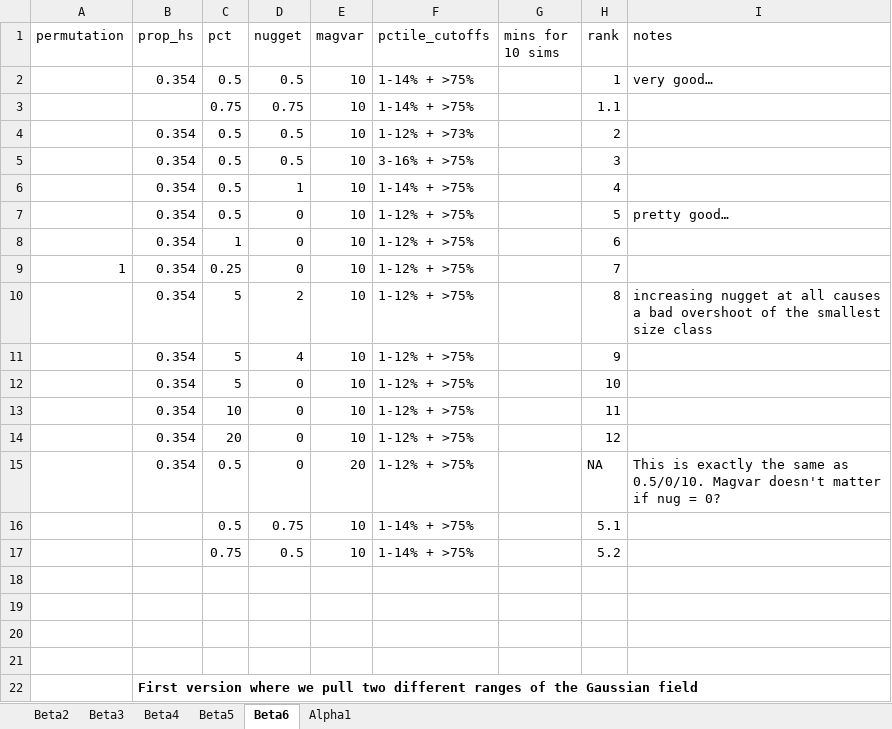
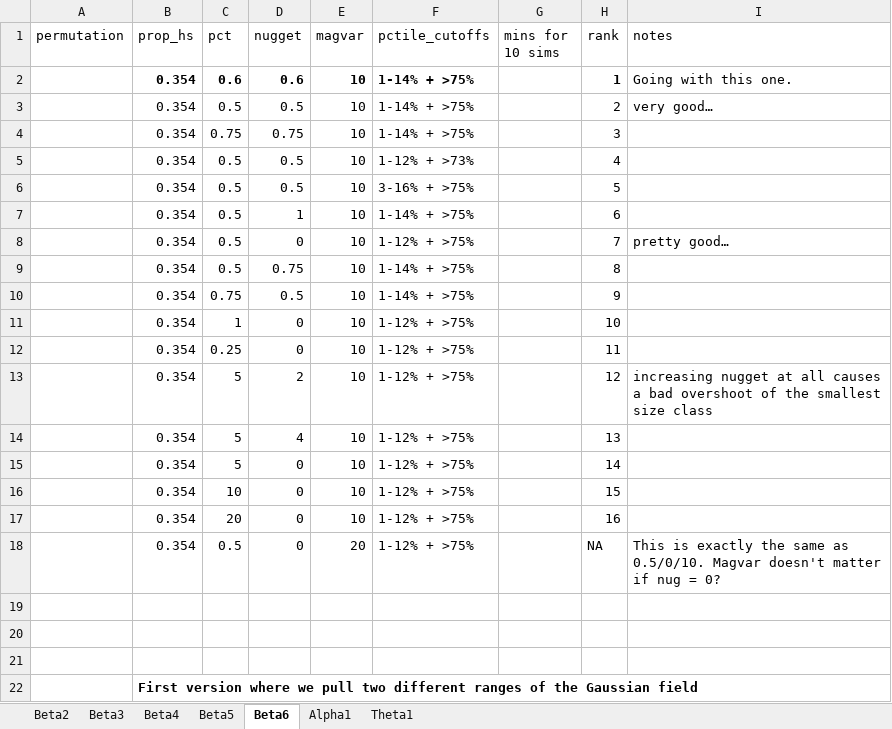
Before and after one commit to stevensjt/Conchas_High_Severity, an Excel workbook: Output/Tuning_Sims/TuningSimsComparison.xlsx, sheet Beta6, drawn as a sheet; values as stored, in another font and other column widths than the file's, no borders; removed rows and columns are numbered as before the commit, all else as after; the diff names each change by its address in the sheet, - before the commit and + after, or states it on an @@ line.

```diff
--- a/Output/Tuning_Sims/TuningSimsComparison.xlsx (sheet Beta6)
+++ b/Output/Tuning_Sims/TuningSimsComparison.xlsx (sheet Beta6)
+sheet tab: Theta1
+row 2:  | 0.354 | 0.6 | 0.6 | 10 | 1-14% + >75% |  | 1 | Going with this one.
-H3 (rank): 1
+H3 (rank): 2
-B4 (prop_hs): (empty)
+B4 (prop_hs): 0.354
-H4 (rank): 1.1
+H4 (rank): 3
-H5 (rank): 2
+H5 (rank): 4
-H6 (rank): 3
+H6 (rank): 5
-H7 (rank): 4
+H7 (rank): 6
-H8 (rank): 5
+H8 (rank): 7
+row 9:  | 0.354 | 0.5 | 0.75 | 10 | 1-14% + >75% |  | 8
+row 10:  | 0.354 | 0.75 | 0.5 | 10 | 1-14% + >75% |  | 9
-H11 (rank): 6
+H11 (rank): 10
-A12 (permutation): 1
+A12 (permutation): (empty)
-H12 (rank): 7
+H12 (rank): 11
-H13 (rank): 8
+H13 (rank): 12
-H14 (rank): 9
+H14 (rank): 13
-H15 (rank): 10
+H15 (rank): 14
-H16 (rank): 11
+H16 (rank): 15
-H17 (rank): 12
+H17 (rank): 16
-row 16:  |  | 0.5 | 0.75 | 10 | 1-14% + >75% |  | 5.1
-row 17:  |  | 0.75 | 0.5 | 10 | 1-14% + >75% |  | 5.2
-row 18: (empty)
```
Also changed, not shown: sheet Alpha1, 28 other files.
